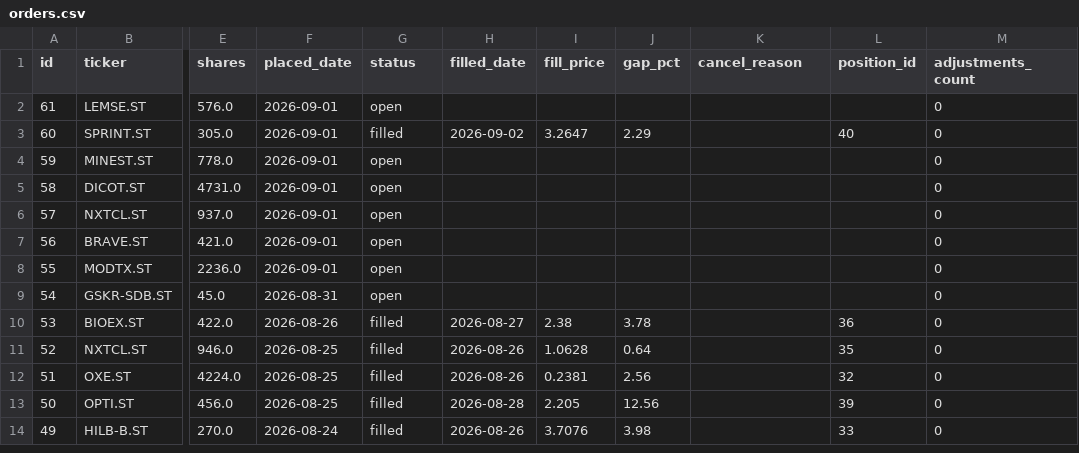
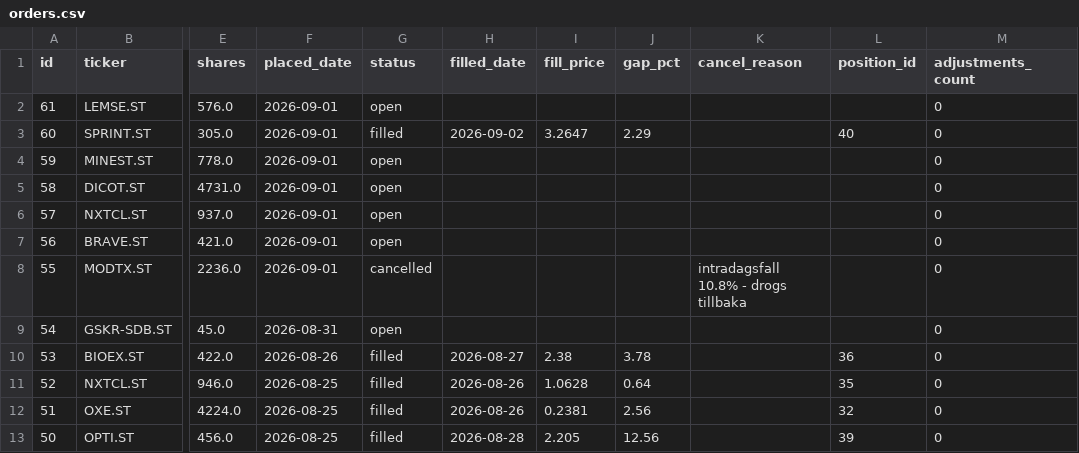
Before and after one commit to benjaminneilan16/small-cap, a CSV file: reports/orders.csv, drawn as a sheet; only a part is shown, gaps mark what is left out; the shorter side is filled out with more unchanged rows; the diff names each change by its address in the sheet, - before the commit and + after, or states it on an @@ line.

```diff
--- a/reports/orders.csv
+++ b/reports/orders.csv
-G8 (status): open
+G8 (status): cancelled
-K8 (cancel_reason): (empty)
+K8 (cancel_reason): intradagsfall 10.8% - drogs tillbaka
```
Also changed, not shown: 2 other files.
